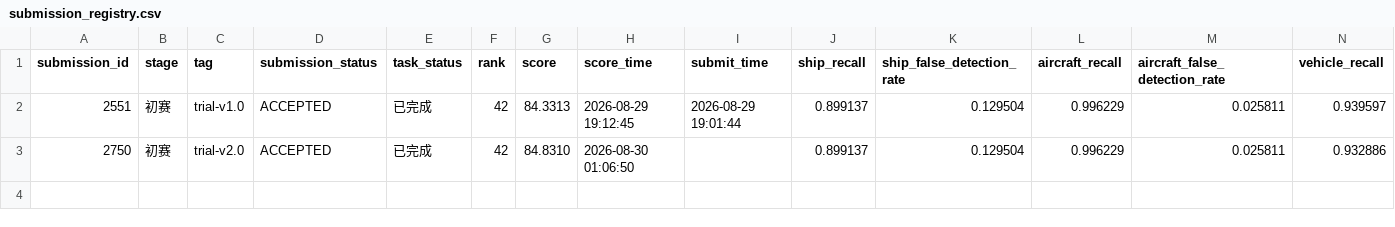
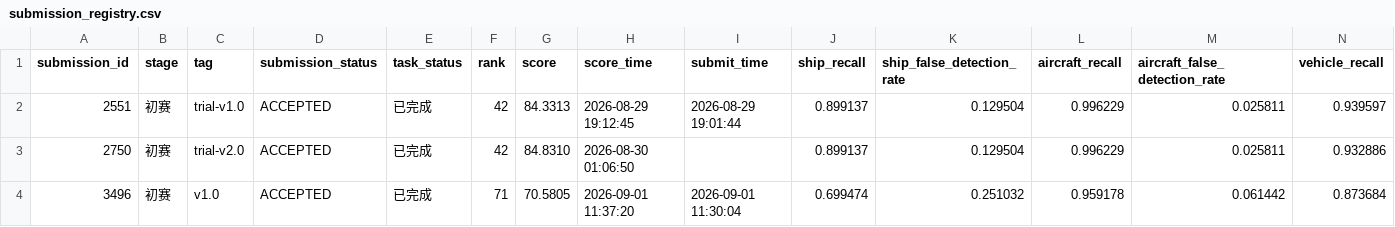
Before and after one commit to WHGD666/weixing, a CSV file: shiyan/experiments/registry/submission_registry.csv, drawn as a sheet; only a part is shown; rows hold the shown columns only; the diff names each change by its address in the sheet, - before the commit and + after, or states it on an @@ line.

```diff
--- a/shiyan/experiments/registry/submission_registry.csv
+++ b/shiyan/experiments/registry/submission_registry.csv
+row 4: 3496 | 初赛 | v1.0 | ACCEPTED | 已完成 | 71 | 70.5805 | 2026-09-01 11:37:20 | 2026-09-01 11:30:04 | 0.699474 | 0.251032 | 0.959178 | 0.061442 | 0.873684
```
Also changed, not shown: shiyan/experiments/registry/experiment_registry.csv, shiyan/experiments/registry/run_registry.csv, 4 other files.
